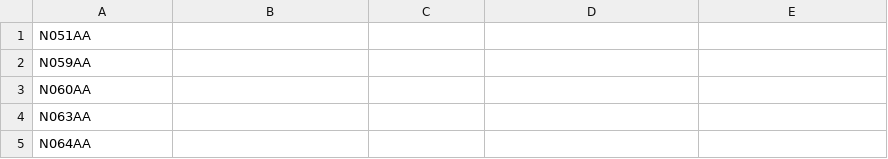
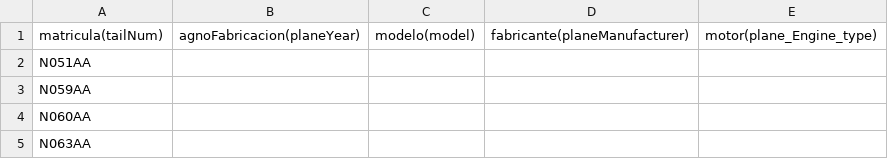
Before and after one commit to carlosalejoss/dbVuelosEEUU, a CSV file: csv/Avion.csv, drawn as a sheet; only a part is shown; the shorter side is filled out with more unchanged rows; the diff names each change by its address in the sheet, - before the commit and + after, or states it on an @@ line.

```diff
--- a/csv/Avion.csv
+++ b/csv/Avion.csv
+row 1: matricula(tailNum) | agnoFabricacion(planeYear) | modelo(model) | fabricante(planeManufacturer) | motor(plane_Engine_type)
```
Also changed, not shown: csv/Aeropuerto.csv, csv/Cancelacion.csv, 5 other files.
